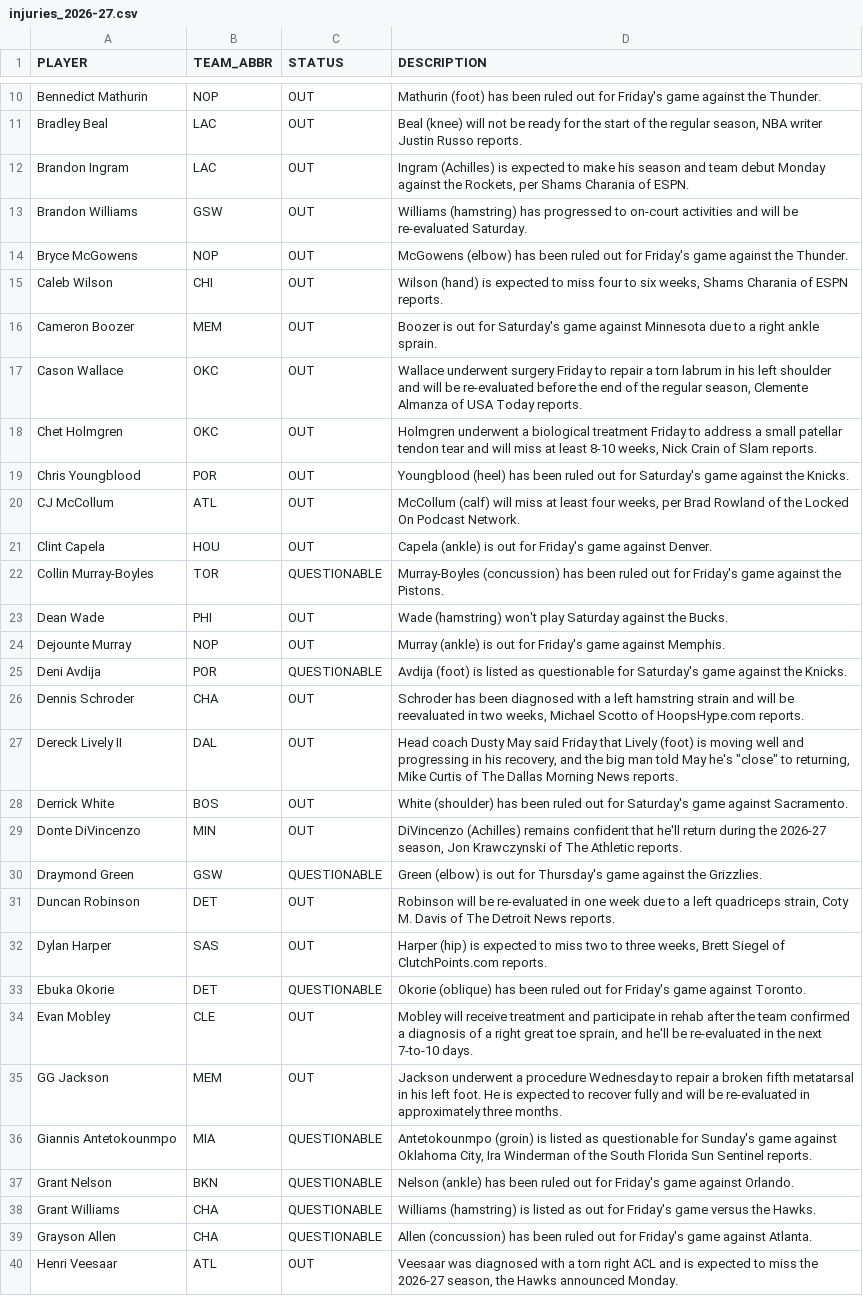
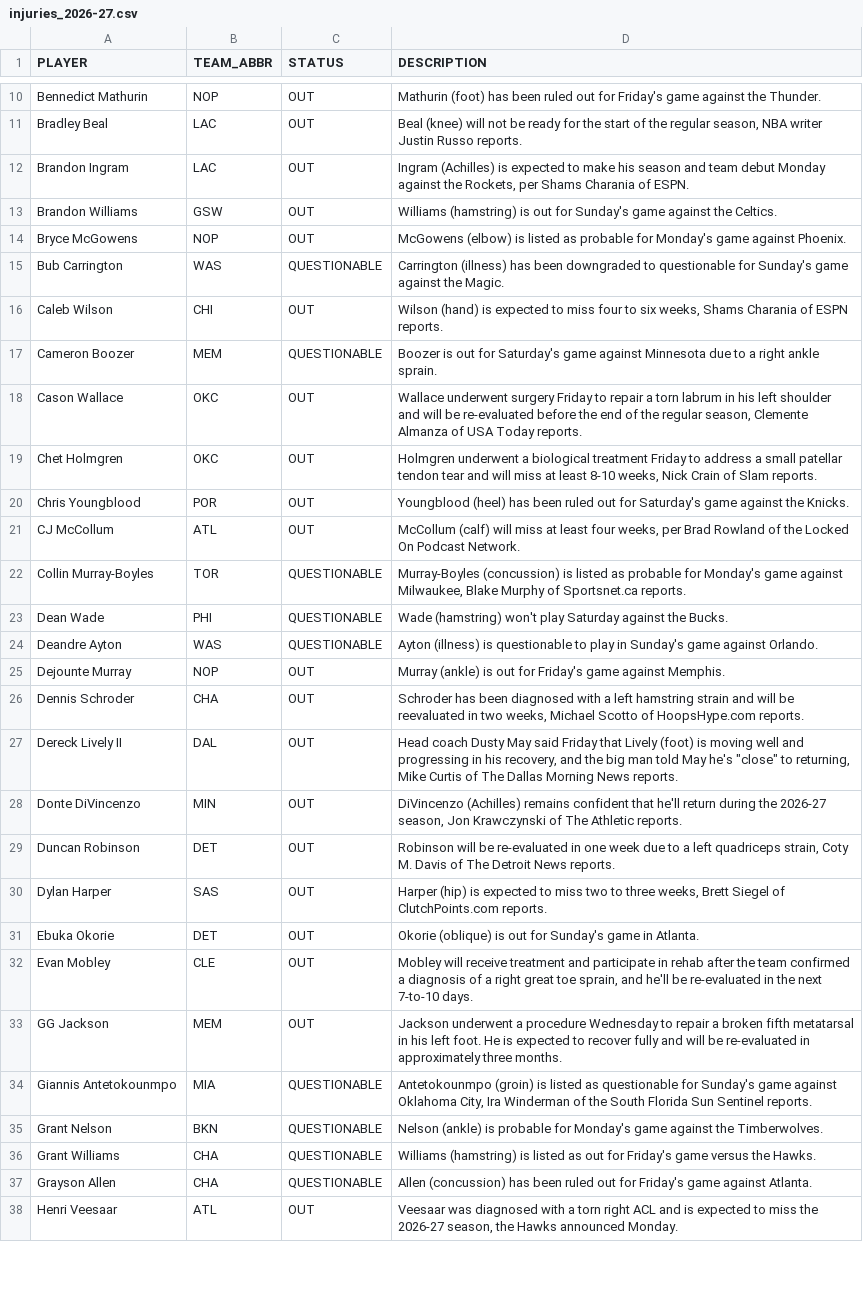
Before and after one commit to vuksannemanja-sketch/nba-quant-engine, a CSV file: data/injuries_2026-27.csv, drawn as a sheet; only a part is shown, gaps mark what is left out; the diff covers the shown part only.

```diff
--- a/data/injuries_2026-27.csv
+++ b/data/injuries_2026-27.csv
@@ -12,6 +12,7 @@ Bradley Beal,LAC,OUT,"Beal (knee) will not be ready for the start of the regular
 Brandon Ingram,LAC,OUT,"Ingram (Achilles) is expected to make his season and team debut Monday against the Rockets, per Shams Charania of ESPN."
-Brandon Williams,GSW,OUT,Williams (hamstring) has progressed to on-court activities and will be re-evaluated Saturday.
-Bryce McGowens,NOP,OUT,McGowens (elbow) has been ruled out for Friday's game against the Thunder.
+Brandon Williams,GSW,OUT,Williams (hamstring) is out for Sunday's game against the Celtics.
+Bryce McGowens,NOP,OUT,McGowens (elbow) is listed as probable for Monday's game against Phoenix.
+Bub Carrington,WAS,QUESTIONABLE,Carrington (illness) has been downgraded to questionable for Sunday's game against the Magic.
 Caleb Wilson,CHI,OUT,"Wilson (hand) is expected to miss four to six weeks, Shams Charania of ESPN reports."
-Cameron Boozer,MEM,OUT,Boozer is out for Saturday's game against Minnesota due to a right ankle sprain.
+Cameron Boozer,MEM,QUESTIONABLE,Boozer is out for Saturday's game against Minnesota due to a right ankle sprain.
 Cason Wallace,OKC,OUT,"Wallace underwent surgery Friday to repair a torn labrum in his left shoulder and will be re-evaluated before the end of the regular season, Clemente Almanza of USA Today reports."
@@ -20,15 +21,12 @@ Chris Youngblood,POR,OUT,Youngblood (heel) has been ruled out for Saturday's gam
 CJ McCollum,ATL,OUT,"McCollum (calf) will miss at least four weeks, per Brad Rowland of the Locked On Podcast Network."
-Clint Capela,HOU,OUT,Capela (ankle) is out for Friday's game against Denver.
-Collin Murray-Boyles,TOR,QUESTIONABLE,Murray-Boyles (concussion) has been ruled out for Friday's game against the Pistons.
-Dean Wade,PHI,OUT,Wade (hamstring) won't play Saturday against the Bucks.
+Collin Murray-Boyles,TOR,QUESTIONABLE,"Murray-Boyles (concussion) is listed as probable for Monday's game against Milwaukee, Blake Murphy of Sportsnet.ca reports."
+Dean Wade,PHI,QUESTIONABLE,Wade (hamstring) won't play Saturday against the Bucks.
+Deandre Ayton,WAS,QUESTIONABLE,Ayton (illness) is questionable to play in Sunday's game against Orlando.
 Dejounte Murray,NOP,OUT,Murray (ankle) is out for Friday's game against Memphis.
-Deni Avdija,POR,QUESTIONABLE,Avdija (foot) is listed as questionable for Saturday's game against the Knicks.
 Dennis Schroder,CHA,OUT,"Schroder has been diagnosed with a left hamstring strain and will be reevaluated in two weeks, Michael Scotto of HoopsHype.com reports."
 Dereck Lively II,DAL,OUT,"Head coach Dusty May said Friday that Lively (foot) is moving well and progressing in his recovery, and the big man told May he's ""close"" to returning, Mike Curtis of The Dallas Morning News reports."
-Derrick White,BOS,OUT,White (shoulder) has been ruled out for Saturday's game against Sacramento.
 Donte DiVincenzo,MIN,OUT,"DiVincenzo (Achilles) remains confident that he'll return during the 2026-27 season, Jon Krawczynski of The Athletic reports."
-Draymond Green,GSW,QUESTIONABLE,Green (elbow) is out for Thursday's game against the Grizzlies.
 Duncan Robinson,DET,OUT,"Robinson will be re-evaluated in one week due to a left quadriceps strain, Coty M. Davis of The Detroit News reports."
 Dylan Harper,SAS,OUT,"Harper (hip) is expected to miss two to three weeks, Brett Siegel of ClutchPoints.com reports."
-Ebuka Okorie,DET,QUESTIONABLE,Okorie (oblique) has been ruled out for Friday's game against Toronto.
+Ebuka Okorie,DET,OUT,Okorie (oblique) is out for Sunday's game in Atlanta.
 Evan Mobley,CLE,OUT,"Mobley will receive treatment and participate in rehab after the team confirmed a diagnosis of a right great toe sprain, and he'll be re-evaluated in the next 7-to-10 days."
@@ -36,3 +34,3 @@ GG Jackson,MEM,OUT,Jackson underwent a procedure Wednesday to repair a broken fi
 Giannis Antetokounmpo,MIA,QUESTIONABLE,"Antetokounmpo (groin) is listed as questionable for Sunday's game against Oklahoma City, Ira Winderman of the South Florida Sun Sentinel reports."
-Grant Nelson,BKN,QUESTIONABLE,Nelson (ankle) has been ruled out for Friday's game against Orlando.
+Grant Nelson,BKN,QUESTIONABLE,Nelson (ankle) is probable for Monday's game against the Timberwolves.
 Grant Williams,CHA,QUESTIONABLE,Williams (hamstring) is listed as out for Friday's game versus the Hawks.
```
Also changed, not shown: 8 added rows, 6 removed rows and 26 edited cells elsewhere in this file, data/b2b_2026-27.csv, data/def_matchup_2026-27.csv, 13 other files.
